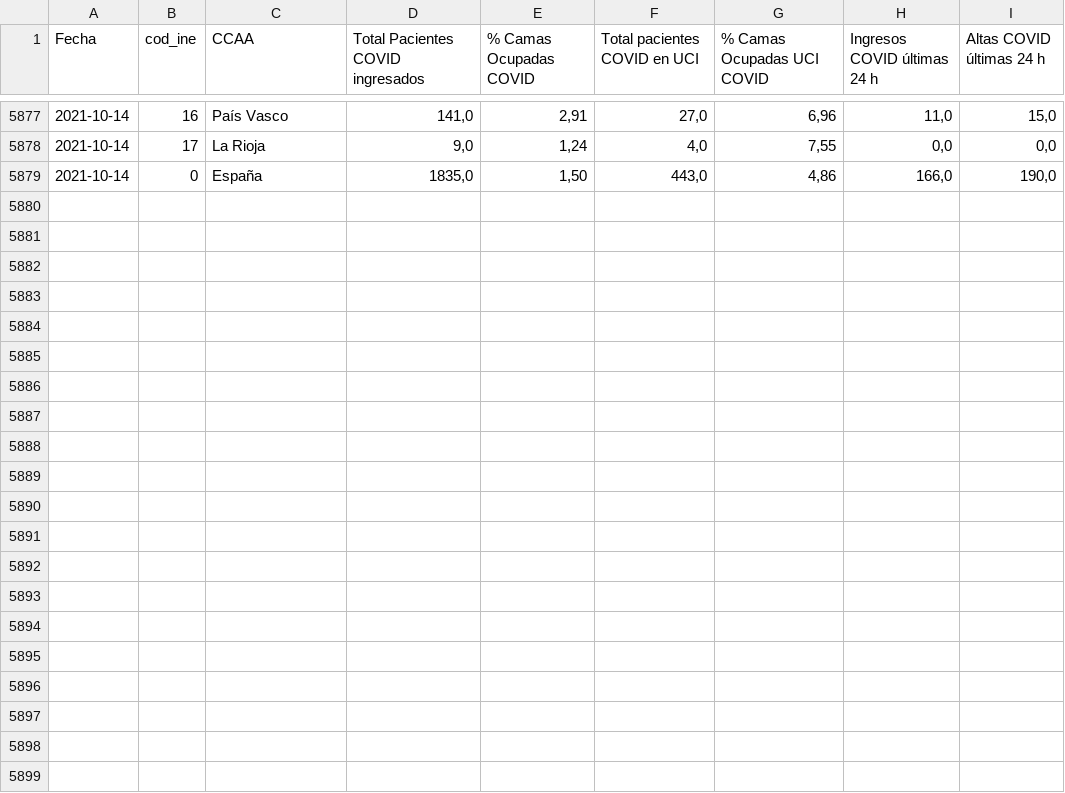
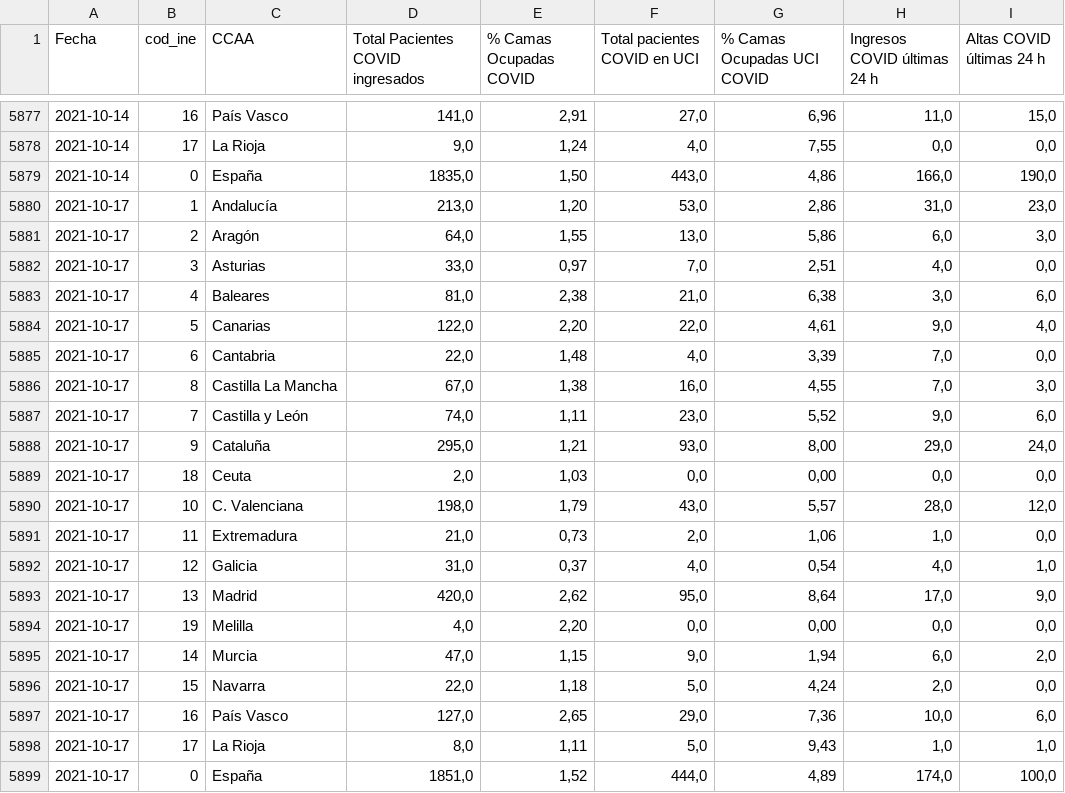
Before and after one commit to giorbernal/covidmadrid, a CSV file: spain/datasets/press_ft.csv, drawn as a sheet; only a part is shown, gaps mark what is left out; the diff names each change by its address in the sheet, - before the commit and + after, or states it on an @@ line.

Commit message:
dataset updating

```diff
--- a/spain/datasets/press_ft.csv
+++ b/spain/datasets/press_ft.csv
+row 5880: 2021-10-17 | 1 | Andalucía | 213,0 | 1,20 | 53,0 | 2,86 | 31,0 | 23,0
+row 5881: 2021-10-17 | 2 | Aragón | 64,0 | 1,55 | 13,0 | 5,86 | 6,0 | 3,0
+row 5882: 2021-10-17 | 3 | Asturias | 33,0 | 0,97 | 7,0 | 2,51 | 4,0 | 0,0
+row 5883: 2021-10-17 | 4 | Baleares | 81,0 | 2,38 | 21,0 | 6,38 | 3,0 | 6,0
+row 5884: 2021-10-17 | 5 | Canarias | 122,0 | 2,20 | 22,0 | 4,61 | 9,0 | 4,0
+row 5885: 2021-10-17 | 6 | Cantabria | 22,0 | 1,48 | 4,0 | 3,39 | 7,0 | 0,0
+row 5886: 2021-10-17 | 8 | Castilla La Mancha | 67,0 | 1,38 | 16,0 | 4,55 | 7,0 | 3,0
+row 5887: 2021-10-17 | 7 | Castilla y León | 74,0 | 1,11 | 23,0 | 5,52 | 9,0 | 6,0
+row 5888: 2021-10-17 | 9 | Cataluña | 295,0 | 1,21 | 93,0 | 8,00 | 29,0 | 24,0
+row 5889: 2021-10-17 | 18 | Ceuta | 2,0 | 1,03 | 0,0 | 0,00 | 0,0 | 0,0
+row 5890: 2021-10-17 | 10 | C. Valenciana | 198,0 | 1,79 | 43,0 | 5,57 | 28,0 | 12,0
+row 5891: 2021-10-17 | 11 | Extremadura | 21,0 | 0,73 | 2,0 | 1,06 | 1,0 | 0,0
+row 5892: 2021-10-17 | 12 | Galicia | 31,0 | 0,37 | 4,0 | 0,54 | 4,0 | 1,0
+row 5893: 2021-10-17 | 13 | Madrid | 420,0 | 2,62 | 95,0 | 8,64 | 17,0 | 9,0
+row 5894: 2021-10-17 | 19 | Melilla | 4,0 | 2,20 | 0,0 | 0,00 | 0,0 | 0,0
+row 5895: 2021-10-17 | 14 | Murcia | 47,0 | 1,15 | 9,0 | 1,94 | 6,0 | 2,0
+row 5896: 2021-10-17 | 15 | Navarra | 22,0 | 1,18 | 5,0 | 4,24 | 2,0 | 0,0
+row 5897: 2021-10-17 | 16 | País Vasco | 127,0 | 2,65 | 29,0 | 7,36 | 10,0 | 6,0
+row 5898: 2021-10-17 | 17 | La Rioja | 8,0 | 1,11 | 5,0 | 9,43 | 1,0 | 1,0
+row 5899: 2021-10-17 | 0 | España | 1851,0 | 1,52 | 444,0 | 4,89 | 174,0 | 100,0
```
Also changed, not shown: 2 other files.
